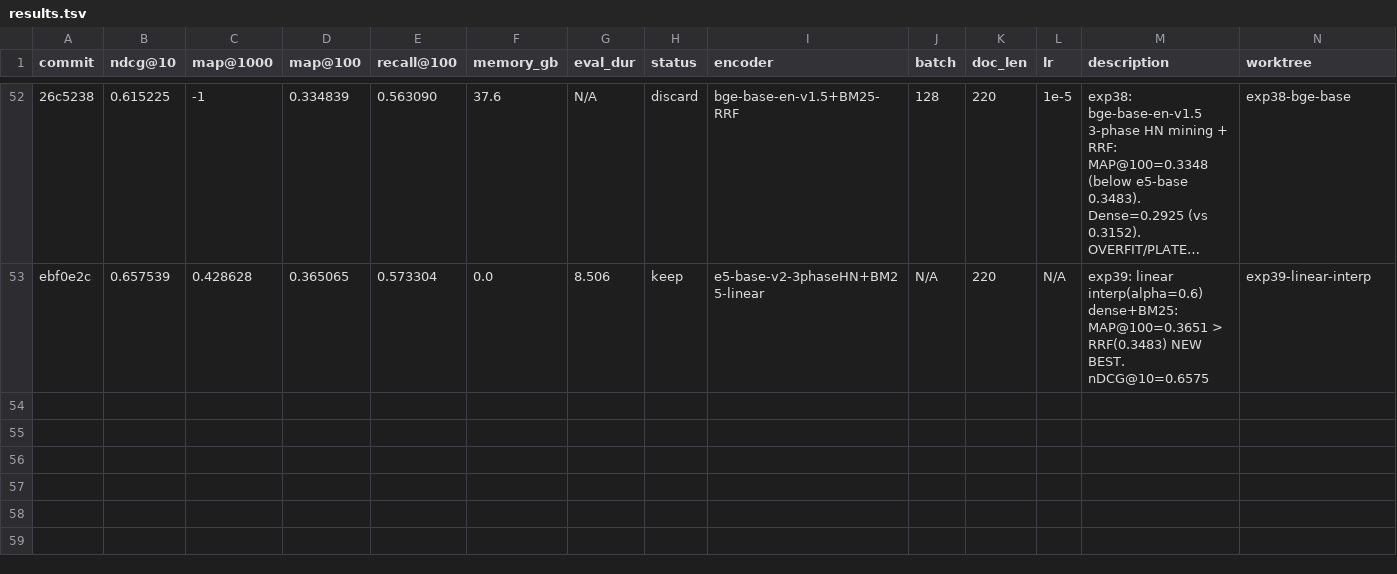
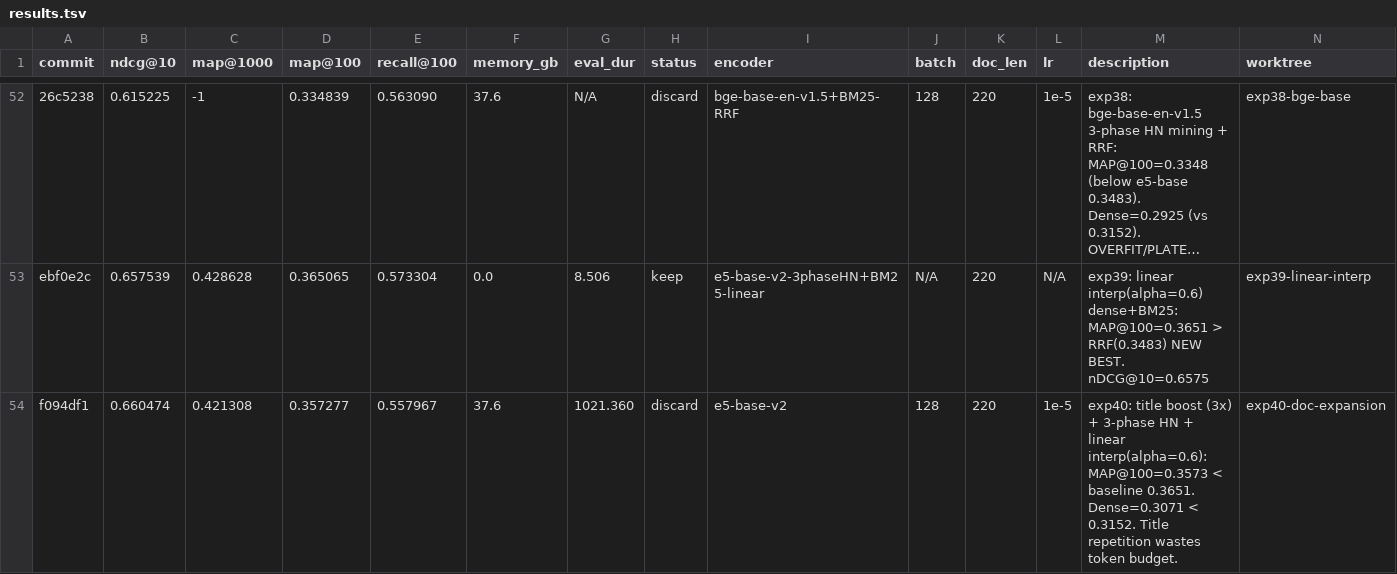
Before and after one commit to rankun203/retrieval-autoresearch, a TSV file: results.tsv, drawn as a sheet; only a part is shown, gaps mark what is left out; long unchanged cells end in …; the diff names each change by its address in the sheet, - before the commit and + after, or states it on an @@ line.

```diff
--- a/results.tsv
+++ b/results.tsv
+row 54: f094df1 | 0.660474 | 0.421308 | 0.357277 | 0.557967 | 37.6 | 1021.360 | discard | e5-base-v2 | 128 | 220 | 1e-5 | exp40: title boost (3x) + 3-phase HN + linear interp(alpha=0.6): MAP@100=0.3573 < baseline 0.3651. Dense=0.3071 < 0.3152. Title repetition wastes token budget. | exp40-doc-expansion
```
Also changed, not shown: 2 other files.
